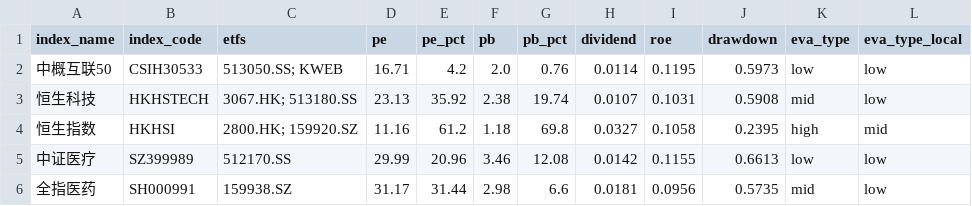
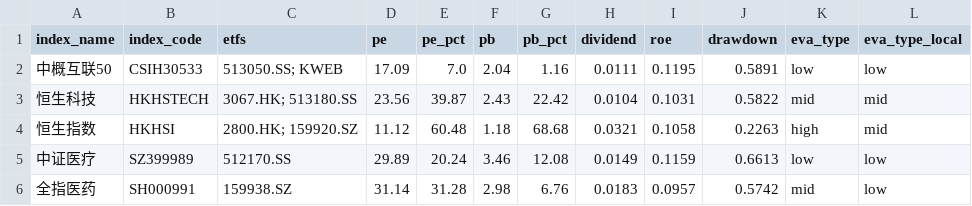
Before and after one commit to mengshuaiyang/etf-dashboard-auto, a CSV file: docs/assets.csv, drawn as a sheet; only a part is shown; the diff covers the shown part only.

```diff
--- a/docs/assets.csv
+++ b/docs/assets.csv
@@ -1,6 +1,6 @@
 index_name,index_code,etfs,pe,pe_pct,pb,pb_pct,dividend,roe,drawdown,eva_type,eva_type_local
-中概互联50,CSIH30533,513050.SS; KWEB,16.71,4.2,2.0,0.76,0.0114,0.1195,0.5973,low,low
-恒生科技,HKHSTECH,3067.HK; 513180.SS,23.13,35.92,2.38,19.74,0.0107,0.1031,0.5908,mid,low
-恒生指数,HKHSI,2800.HK; 159920.SZ,11.16,61.2,1.18,69.8,0.0327,0.1058,0.2395,high,mid
-中证医疗,SZ399989,512170.SS,29.99,20.96,3.46,12.08,0.0142,0.1155,0.6613,low,low
-全指医药,SH000991,159938.SZ,31.17,31.44,2.98,6.6,0.0181,0.0956,0.5735,mid,low
+中概互联50,CSIH30533,513050.SS; KWEB,17.09,7.0,2.04,1.16,0.0111,0.1195,0.5891,low,low
+恒生科技,HKHSTECH,3067.HK; 513180.SS,23.56,39.87,2.43,22.42,0.0104,0.1031,0.5822,mid,mid
+恒生指数,HKHSI,2800.HK; 159920.SZ,11.12,60.48,1.18,68.68,0.0321,0.1058,0.2263,high,mid
+中证医疗,SZ399989,512170.SS,29.89,20.24,3.46,12.08,0.0149,0.1159,0.6613,low,low
+全指医药,SH000991,159938.SZ,31.14,31.28,2.98,6.76,0.0183,0.0957,0.5742,mid,low
```
Also changed, not shown: 93 edited cells elsewhere in this file.
